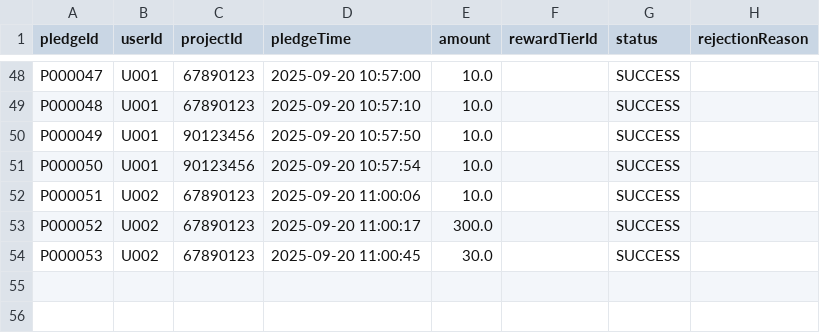
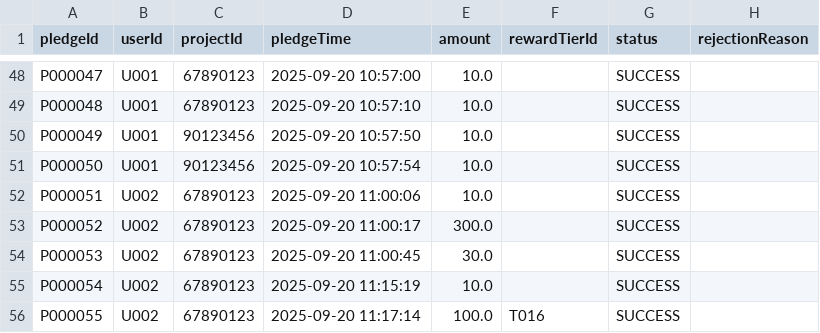
Before and after one commit to TTHAime/MVC_1_68, a CSV file: pledges.csv, drawn as a sheet; only a part is shown, gaps mark what is left out.

```diff
--- a/pledges.csv
+++ b/pledges.csv
@@ -54 +54,3 @@ P000052,U002,67890123,2025-09-20 11:00:17,300.0,,SUCCESS,
 P000053,U002,67890123,2025-09-20 11:00:45,30.0,,SUCCESS,
+P000054,U002,67890123,2025-09-20 11:15:19,10.0,,SUCCESS,
+P000055,U002,67890123,2025-09-20 11:17:14,100.0,T016,SUCCESS,
```
Also changed, not shown: projects.csv, reward_tiers.csv, 2 other files.
